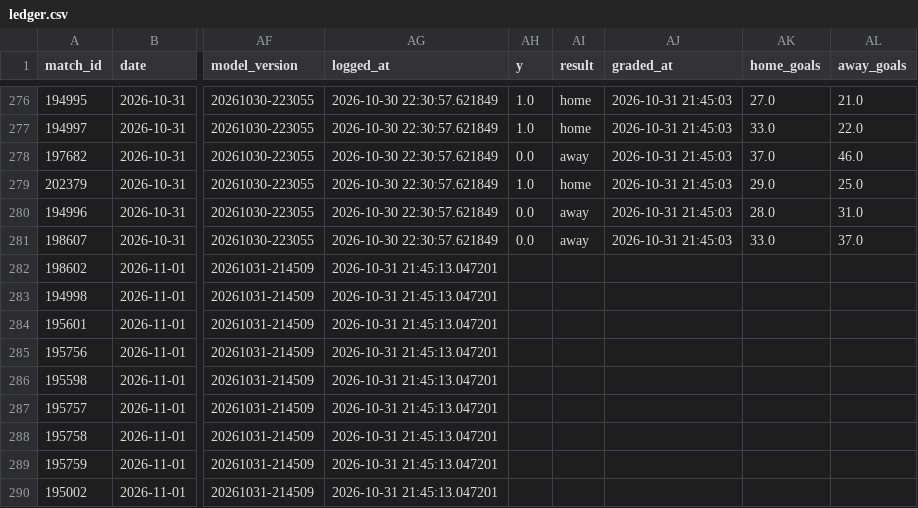
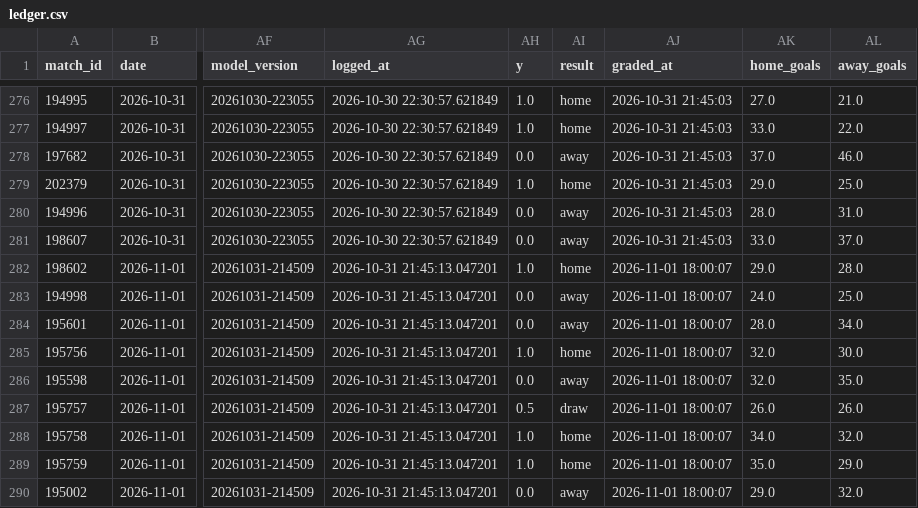
Before and after one commit to jaysantmyer-spec/vegcatbat, a CSV file: data/ledger.csv, drawn as a sheet; only a part is shown, gaps mark what is left out; the diff covers the shown part only; the diff names each change by its address in the sheet, - before the commit and + after, or states it on an @@ line.

```diff
--- a/data/ledger.csv
+++ b/data/ledger.csv
-AH282 (y): (empty)
+AH282 (y): 1.0
-AI282 (result): (empty)
+AI282 (result): home
-AJ282:AJ290 (graded_at): (empty)
+AJ282:AJ290 (graded_at): 2026-11-01 18:00:07
-AK282 (home_goals): (empty)
+AK282 (home_goals): 29.0
-AL282 (away_goals): (empty)
+AL282 (away_goals): 28.0
-AH283:AH284 (y): (empty)
+AH283:AH284 (y): 0.0
-AI283:AI284 (result): (empty)
+AI283:AI284 (result): away
-AK283 (home_goals): (empty)
+AK283 (home_goals): 24.0
-AL283 (away_goals): (empty)
+AL283 (away_goals): 25.0
-AK284 (home_goals): (empty)
+AK284 (home_goals): 28.0
-AL284 (away_goals): (empty)
+AL284 (away_goals): 34.0
-AH285 (y): (empty)
+AH285 (y): 1.0
-AI285 (result): (empty)
+AI285 (result): home
-AK285:AK286 (home_goals): (empty)
+AK285:AK286 (home_goals): 32.0
-AL285 (away_goals): (empty)
+AL285 (away_goals): 30.0
-AH286 (y): (empty)
+AH286 (y): 0.0
-AI286 (result): (empty)
+AI286 (result): away
-AL286 (away_goals): (empty)
+AL286 (away_goals): 35.0
-AH287 (y): (empty)
+AH287 (y): 0.5
-AI287 (result): (empty)
+AI287 (result): draw
-AK287 (home_goals): (empty)
+AK287 (home_goals): 26.0
-AL287 (away_goals): (empty)
+AL287 (away_goals): 26.0
-AH288:AH289 (y): (empty)
+AH288:AH289 (y): 1.0
-AI288:AI289 (result): (empty)
+AI288:AI289 (result): home
-AK288 (home_goals): (empty)
+AK288 (home_goals): 34.0
-AL288 (away_goals): (empty)
+AL288 (away_goals): 32.0
-AK289 (home_goals): (empty)
+AK289 (home_goals): 35.0
-AL289 (away_goals): (empty)
+AL289 (away_goals): 29.0
-AH290 (y): (empty)
+AH290 (y): 0.0
-AI290 (result): (empty)
+AI290 (result): away
-AK290 (home_goals): (empty)
+AK290 (home_goals): 29.0
-AL290 (away_goals): (empty)
+AL290 (away_goals): 32.0
```
Also changed, not shown: 25 edited cells elsewhere in this file, data/matches.csv, data/teams.csv, 4 other files.
